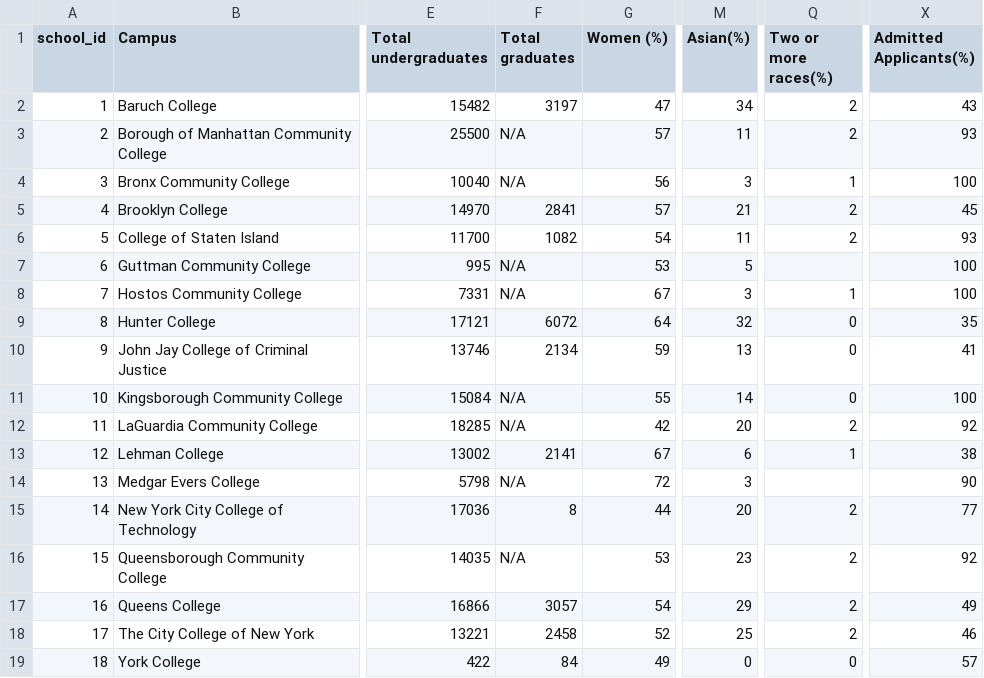
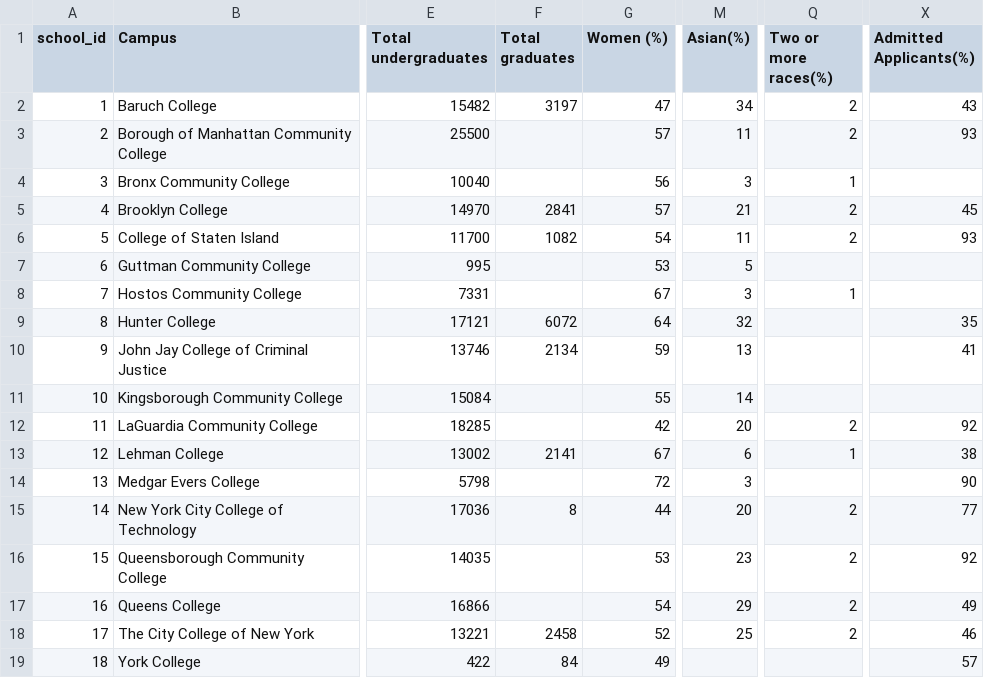
Before and after one commit to nursimadonuk/CUNY_HUB_Project, a CSV file: data/StudentInfo.csv, drawn as a sheet; only a part is shown, gaps mark what is left out; the diff names each change by its address in the sheet, - before the commit and + after, or states it on an @@ line.

Commit message:
fixed student info.csv

```diff
--- a/data/StudentInfo.csv
+++ b/data/StudentInfo.csv
-F3:F4 (Total graduates): N/A
+F3:F4 (Total graduates): (empty)
-X4 (Admitted Applicants(%)): 100
+X4 (Admitted Applicants(%)): (empty)
-F7:F8 (Total graduates): N/A
+F7:F8 (Total graduates): (empty)
-X7:X8 (Admitted Applicants(%)): 100
+X7:X8 (Admitted Applicants(%)): (empty)
-Q9:Q11 (Two or more races(%)): 0
+Q9:Q11 (Two or more races(%)): (empty)
-F11:F12 (Total graduates): N/A
+F11:F12 (Total graduates): (empty)
-X11 (Admitted Applicants(%)): 100
+X11 (Admitted Applicants(%)): (empty)
-F14 (Total graduates): N/A
+F14 (Total graduates): (empty)
-F16 (Total graduates): N/A
+F16 (Total graduates): (empty)
-F17 (Total graduates): 3057
+F17 (Total graduates): (empty)
-M19 (Asian(%)): 0
+M19 (Asian(%)): (empty)
-Q19 (Two or more races(%)): 0
+Q19 (Two or more races(%)): (empty)
```
